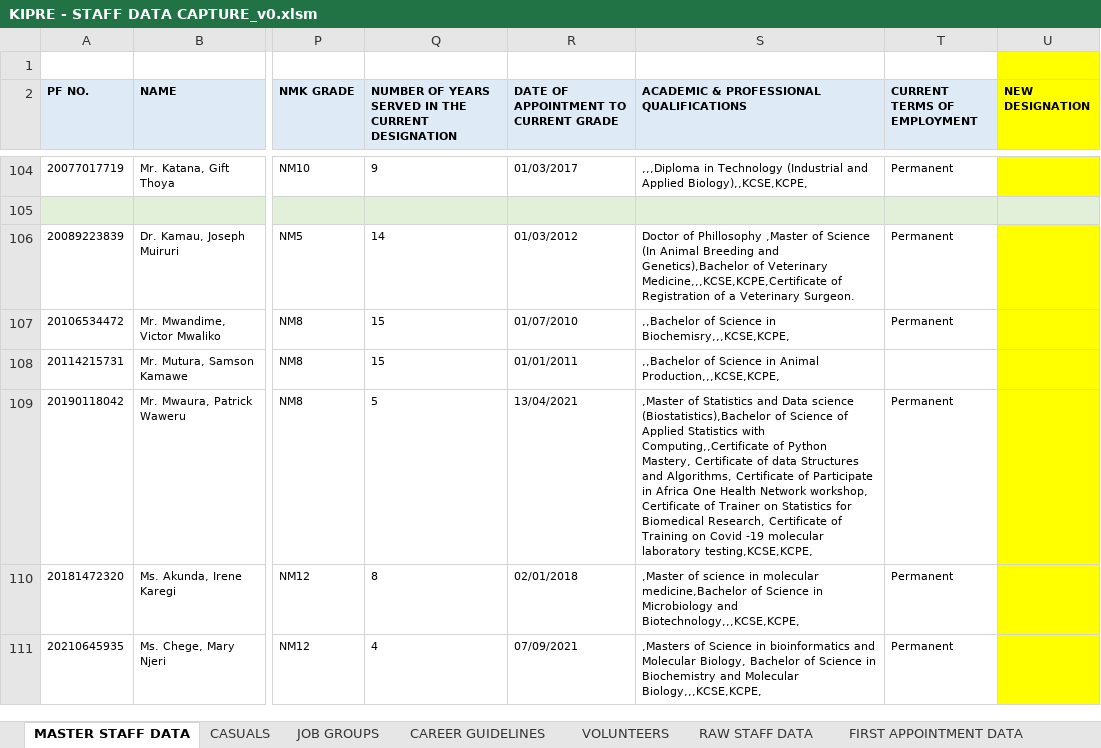
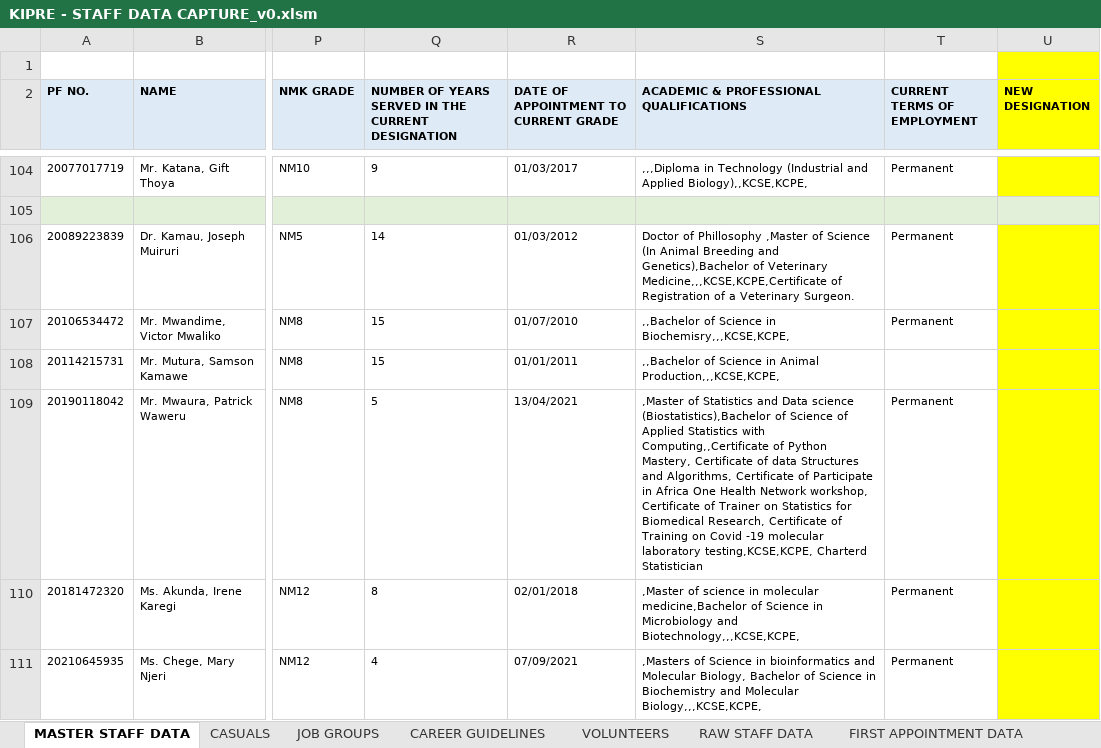
Before and after one commit to MwauraPatrick/DSAS, an Excel workbook: Projects/HR/KIPRE - STAFF DATA CAPTURE_v0.xlsm, sheet MASTER STAFF DATA, drawn as a sheet; only a part is shown, gaps mark what is left out; values as stored, in another font and other column widths than the file's, no borders; the diff names each change by its address in the sheet, - before the commit and + after, or states it on an @@ line.

Commit message:
new

```diff
--- a/Projects/HR/KIPRE - STAFF DATA CAPTURE_v0.xlsm (sheet MASTER STAFF DATA)
+++ b/Projects/HR/KIPRE - STAFF DATA CAPTURE_v0.xlsm (sheet MASTER STAFF DATA)
-S109: …laboratory testing,KCSE,KCPE,
+S109: …laboratory testing,KCSE,KCPE, Charterd Statistician
```
